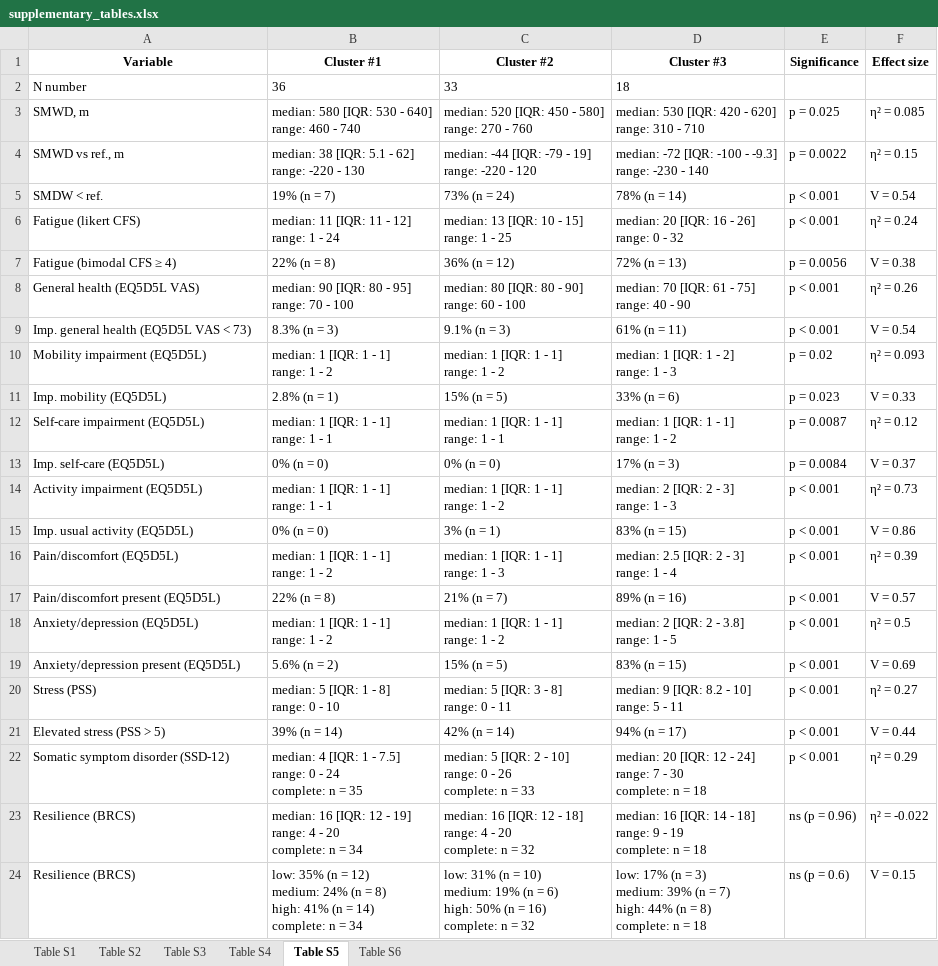
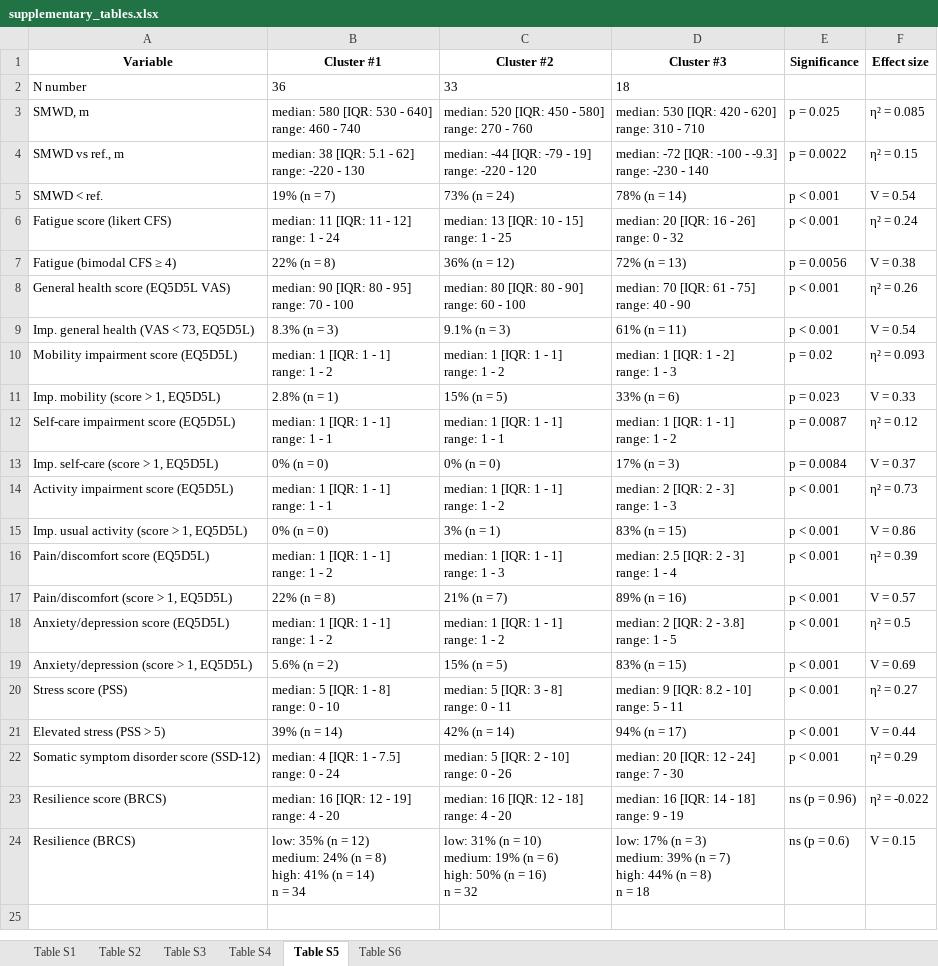
Before and after one commit to PiotrTymoszuk/CovILD-Plus, an Excel workbook: paper/supplementary_tables.xlsx, sheet Table S5, drawn as a sheet; values as stored, in another font and other column widths than the file's, no borders; ↵ is a line break in a cell; the diff names each change by its address in the sheet, - before the commit and + after, or states it on an @@ line.

```diff
--- a/paper/supplementary_tables.xlsx (sheet Table S5)
+++ b/paper/supplementary_tables.xlsx (sheet Table S5)
-A5 (Variable): SMDW < ref.
+A5 (Variable): SMWD < ref.
-A6 (Variable): Fatigue (likert CFS)
+A6 (Variable): Fatigue score (likert CFS)
-A8 (Variable): General health (EQ5D5L VAS)
+A8 (Variable): General health score (EQ5D5L VAS)
-A9 (Variable): Imp. general health (EQ5D5L VAS < 73)
+A9 (Variable): Imp. general health (VAS < 73, EQ5D5L)
-A10 (Variable): Mobility impairment (EQ5D5L)
+A10 (Variable): Mobility impairment score (EQ5D5L)
-A11 (Variable): Imp. mobility (EQ5D5L)
+A11 (Variable): Imp. mobility (score > 1, EQ5D5L)
-A12 (Variable): Self-care impairment (EQ5D5L)
+A12 (Variable): Self-care impairment score (EQ5D5L)
-A13 (Variable): Imp. self-care (EQ5D5L)
+A13 (Variable): Imp. self-care (score > 1, EQ5D5L)
-A14 (Variable): Activity impairment (EQ5D5L)
+A14 (Variable): Activity impairment score (EQ5D5L)
-A15 (Variable): Imp. usual activity (EQ5D5L)
+A15 (Variable): Imp. usual activity (score > 1, EQ5D5L)
-A16 (Variable): Pain/discomfort (EQ5D5L)
+A16 (Variable): Pain/discomfort score (EQ5D5L)
-A17 (Variable): Pain/discomfort present (EQ5D5L)
+A17 (Variable): Pain/discomfort (score > 1, EQ5D5L)
-A18 (Variable): Anxiety/depression (EQ5D5L)
+A18 (Variable): Anxiety/depression score (EQ5D5L)
-A19 (Variable): Anxiety/depression present (EQ5D5L)
+A19 (Variable): Anxiety/depression (score > 1, EQ5D5L)
-A20 (Variable): Stress (PSS)
+A20 (Variable): Stress score (PSS)
-A22 (Variable): Somatic symptom disorder (SSD-12)
+A22 (Variable): Somatic symptom disorder score (SSD-12)
-B22 (Cluster #1): …- 24 ↵ complete: n = 35
+B22 (Cluster #1): …- 24
-C22 (Cluster #2): …- 26 ↵ complete: n = 33
+C22 (Cluster #2): …- 26
-D22 (Cluster #3): …- 30 ↵ complete: n = 18
+D22 (Cluster #3): …- 30
-A23 (Variable): Resilience (BRCS)
+A23 (Variable): Resilience score (BRCS)
-B23 (Cluster #1): …- 20 ↵ complete: n = 34
+B23 (Cluster #1): …- 20
-C23 (Cluster #2): …- 20 ↵ complete: n = 32
+C23 (Cluster #2): …- 20
-D23 (Cluster #3): …- 19 ↵ complete: n = 18
+D23 (Cluster #3): …- 19
-B24 (Cluster #1): …= 14) ↵ complete: n =…
+B24 (Cluster #1): …= 14) ↵ n =…
-C24 (Cluster #2): …= 16) ↵ complete: n =…
+C24 (Cluster #2): …= 16) ↵ n =…
-D24 (Cluster #3): …= 8) ↵ complete: n =…
+D24 (Cluster #3): …= 8) ↵ n =…
```
Also changed, not shown: sheet Table S1, sheet Table S4, input data/var_lexicon.xlsx, input data/var_recoding.xlsx, 39 other files.
